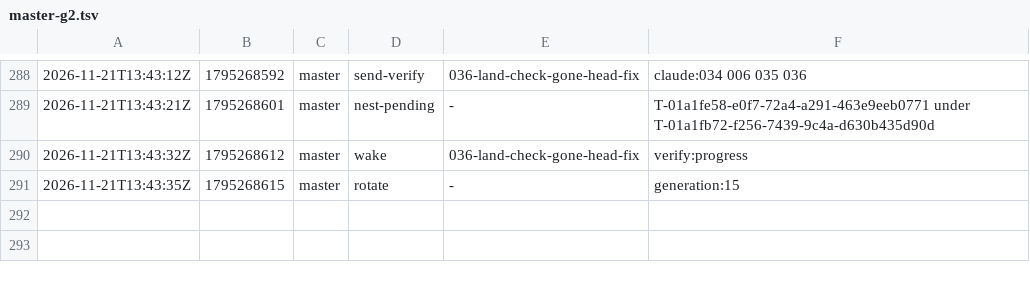
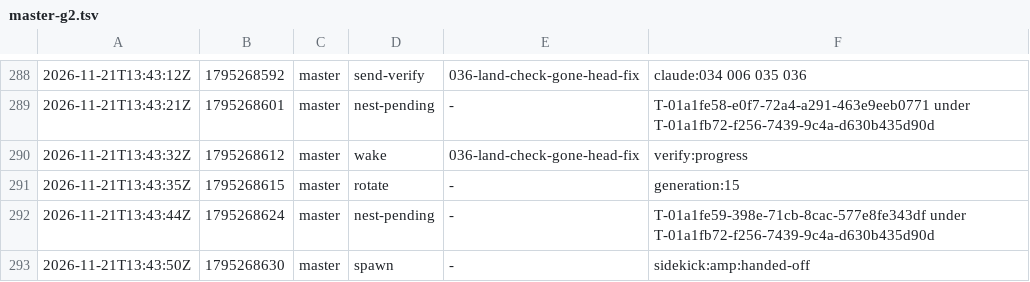
Before and after one commit to br1anchen/open-pstack, a TSV file: events/master-g2.tsv, drawn as a sheet; only a part is shown, gaps mark what is left out.

Commit message:
kitchen: master publishes 2 files
Co-authored-by: Brian Chen <brianchen8990@gmail.com>

```diff
--- a/events/master-g2.tsv
+++ b/events/master-g2.tsv
@@ -291 +291,3 @@
 2026-11-21T13:43:35Z	1795268615	master	rotate	-	generation:15
+2026-11-21T13:43:44Z	1795268624	master	nest-pending	-	T-01a1fe59-398e-71cb-8cac-577e8fe343df under T-01a1fb72-f256-7439-9c4a-d630b435d90d
+2026-11-21T13:43:50Z	1795268630	master	spawn	-	sidekick:amp:handed-off
```
Also changed, not shown: nest-pending.tsv.
